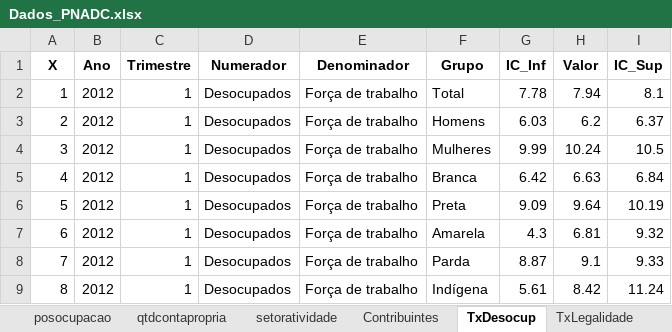
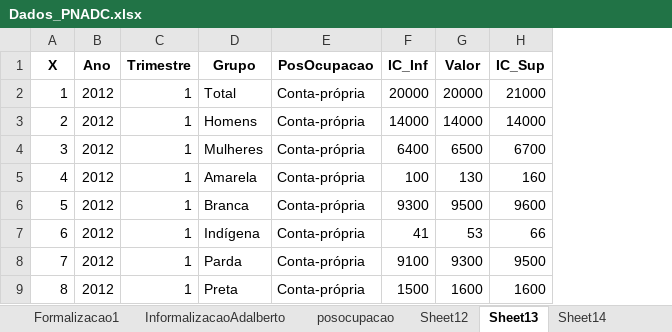
Before and after one commit to arthurwelle/REMIR, an Excel workbook: Dados_PNADC.xlsx, sheet Sheet13, drawn as a sheet; only a part is shown; values as stored, in another font and other column widths than the file's, no borders; removed rows and columns are numbered as before the commit, all else as after; the diff covers the shown part only; the diff names each change by its address in the sheet, - before the commit and + after, or states it on an @@ line.

```diff
--- a/Dados_PNADC.xlsx (sheet Sheet13)
+++ b/Dados_PNADC.xlsx (sheet Sheet13)
-sheet tab: Contribuintes
+sheet tab: Sheet12
-sheet tab: TxDesocup
+sheet tab: Sheet13
-sheet tab: TxLegalidade
+sheet tab: Sheet14
-sheet tab: qtdcontapropria
-sheet tab: setoratividade
-column D (Numerador), rows 2-9: all Desocupados
-column E (Denominador), rows 2-9: all Força de trabalho
+column E (PosOcupacao), rows 2-9: all Conta-própria
-F2 (IC_Inf): 7.78
+F2 (IC_Inf): 20000
-G2 (Valor): 7.94
+G2 (Valor): 20000
-H2 (IC_Sup): 8.1
+H2 (IC_Sup): 21000
-F3 (IC_Inf): 6.03
+F3 (IC_Inf): 14000
-G3 (Valor): 6.2
+G3 (Valor): 14000
-H3 (IC_Sup): 6.37
+H3 (IC_Sup): 14000
-F4 (IC_Inf): 9.99
+F4 (IC_Inf): 6400
-G4 (Valor): 10.24
+G4 (Valor): 6500
-H4 (IC_Sup): 10.5
+H4 (IC_Sup): 6700
-D5 (Grupo): Branca
+D5 (Grupo): Amarela
-F5 (IC_Inf): 6.42
+F5 (IC_Inf): 100
-G5 (Valor): 6.63
+G5 (Valor): 130
-H5 (IC_Sup): 6.84
+H5 (IC_Sup): 160
-D6 (Grupo): Preta
+D6 (Grupo): Branca
-F6 (IC_Inf): 9.09
+F6 (IC_Inf): 9300
-G6 (Valor): 9.64
+G6 (Valor): 9500
-H6 (IC_Sup): 10.19
+H6 (IC_Sup): 9600
-D7 (Grupo): Amarela
+D7 (Grupo): Indígena
-F7 (IC_Inf): 4.3
+F7 (IC_Inf): 41
-G7 (Valor): 6.81
+G7 (Valor): 53
-H7 (IC_Sup): 9.32
+H7 (IC_Sup): 66
-F8 (IC_Inf): 8.87
+F8 (IC_Inf): 9100
-G8 (Valor): 9.1
+G8 (Valor): 9300
-H8 (IC_Sup): 9.33
+H8 (IC_Sup): 9500
-D9 (Grupo): Indígena
+D9 (Grupo): Preta
-F9 (IC_Inf): 5.61
+F9 (IC_Inf): 1500
-G9 (Valor): 8.42
+G9 (Valor): 1600
-H9 (IC_Sup): 11.24
+H9 (IC_Sup): 1600
```
Also changed, not shown: 1894 edited cells elsewhere in this sheet, sheet MediaRendaHabTodosTrab, sheet Sheet15, sheet Sheet12, sheet Sheet14, sheet MediaRendaEfetTodosTrab, sheet EvolucaoPorOcupacao, 3 more sheets, other sheet tabs, 40 other files.
